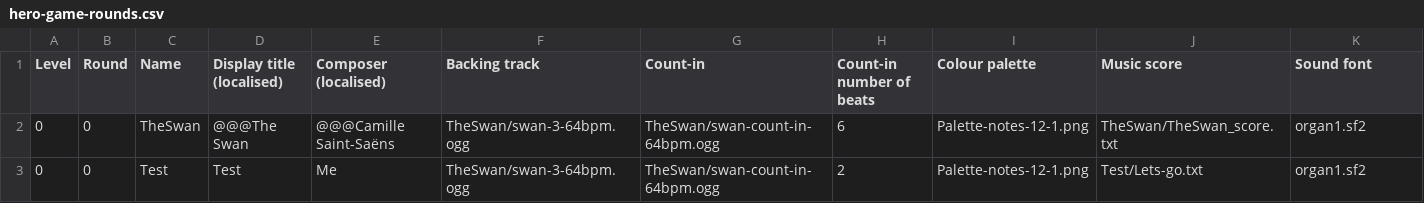
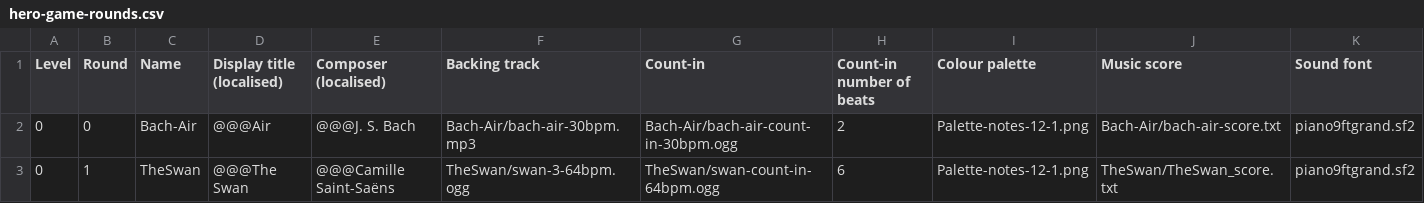
Before and after one commit to amju-games/music-theory, a CSV file: Assets/hero-game-rounds.csv, drawn as a sheet.

Commit message:
Add new song: Bach-Air

```diff
--- a/Assets/hero-game-rounds.csv
+++ b/Assets/hero-game-rounds.csv
@@ -1,3 +1,3 @@
 Level	Round	Name	Display title (localised)	Composer (localised)	Backing track	Count-in	Count-in number of beats	Colour palette	Music score	Sound font
-0	0	TheSwan	@@@The Swan	@@@Camille Saint-Saëns	TheSwan/swan-3-64bpm.ogg	TheSwan/swan-count-in-64bpm.ogg	6	Palette-notes-12-1.png	TheSwan/TheSwan_score.txt	organ1.sf2
-0	0	Test	Test	Me	TheSwan/swan-3-64bpm.ogg	TheSwan/swan-count-in-64bpm.ogg	2	Palette-notes-12-1.png	Test/Lets-go.txt	organ1.sf2
+0	0	Bach-Air	@@@Air	@@@J. S. Bach	Bach-Air/bach-air-30bpm.mp3	Bach-Air/bach-air-count-in-30bpm.ogg	2	Palette-notes-12-1.png	Bach-Air/bach-air-score.txt	piano9ftgrand.sf2
+0	1	TheSwan	@@@The Swan	@@@Camille Saint-Saëns	TheSwan/swan-3-64bpm.ogg	TheSwan/swan-count-in-64bpm.ogg	6	Palette-notes-12-1.png	TheSwan/TheSwan_score.txt	piano9ftgrand.sf2
```
Also changed, not shown: 6 other files.
